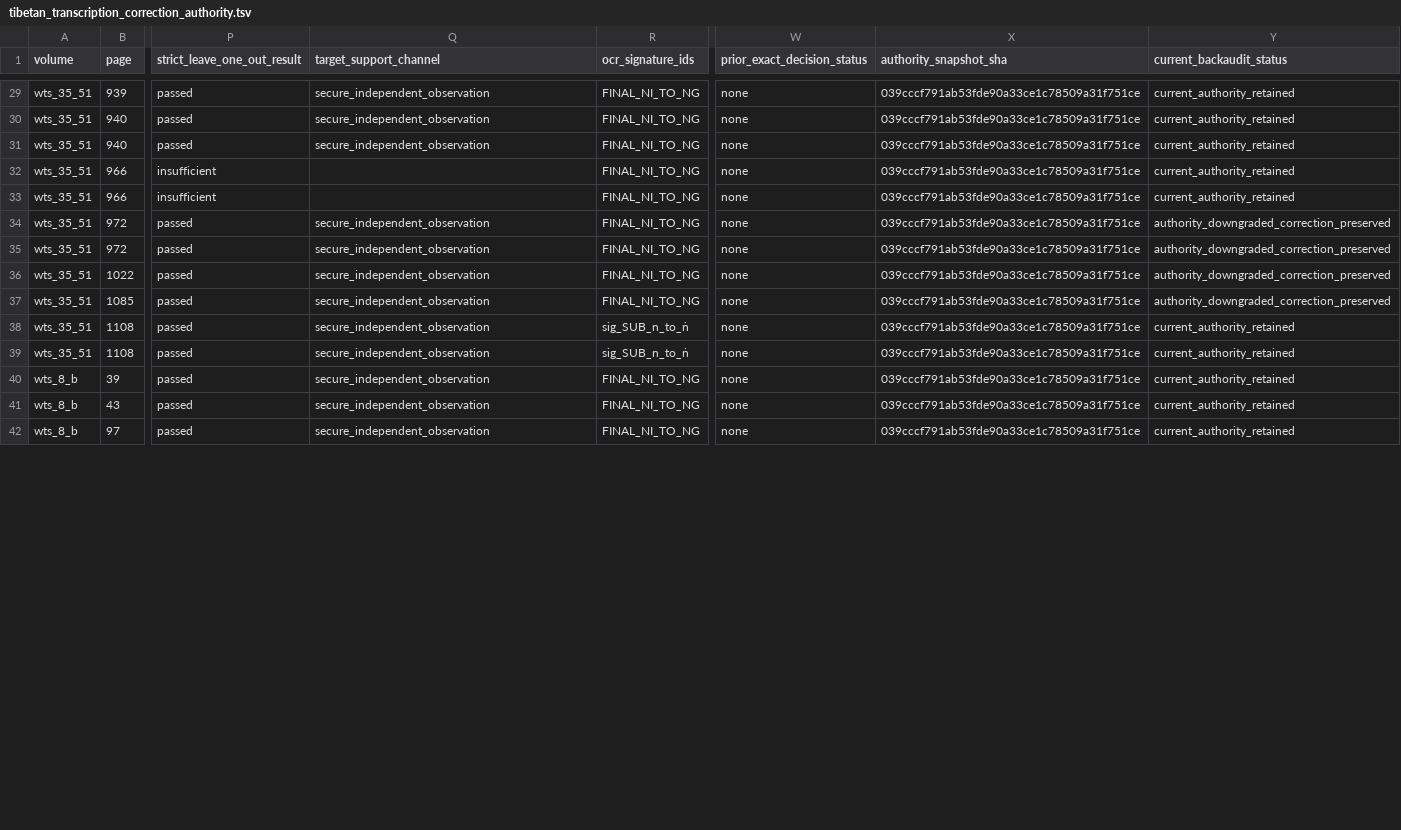
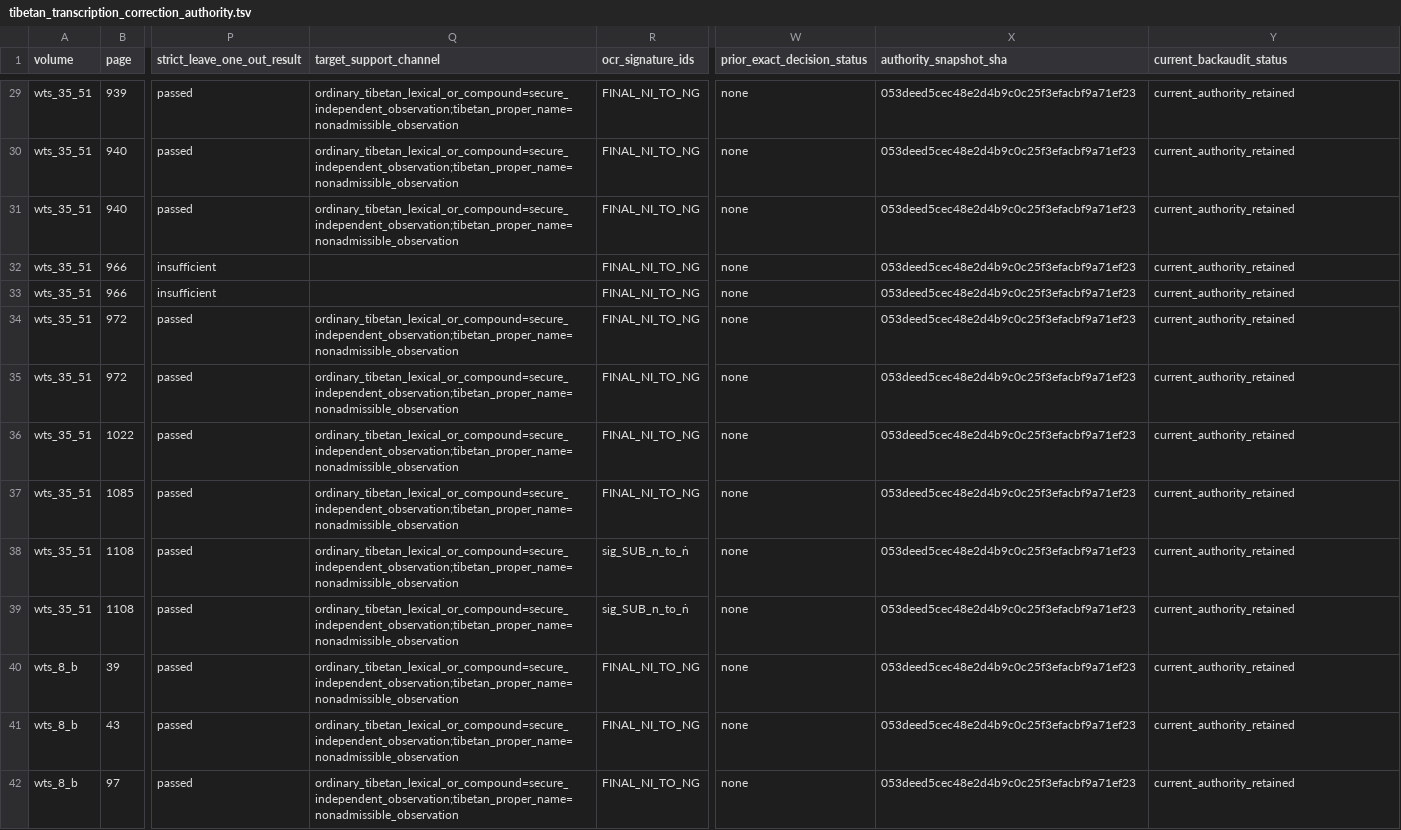
Before and after one commit to nh36/WtSOCR, a TSV file: data/tibetan_transcription_correction_authority.tsv, drawn as a sheet; only a part is shown, gaps mark what is left out; the diff covers the shown part only; the diff names each change by its address in the sheet, - before the commit and + after, or states it on an @@ line.

Commit message:
Review Tibetan vowel conflicts and exact pb OCR rows

```diff
--- a/data/tibetan_transcription_correction_authority.tsv
+++ b/data/tibetan_transcription_correction_authority.tsv
-Q29:Q31 (target_support_channel): secure_independent_observation
+Q29:Q31 (target_support_channel): ordinary_tibetan_lexical_or_compound=secure_independent_observation;tibetan_proper_name=nonadmissible_observation
-X29:X42 (authority_snapshot_sha): 039cccf791ab53fde90a33ce1c78509a31f751ce
+X29:X42 (authority_snapshot_sha): 053deed5cec48e2d4b9c0c25f3efacbf9a71ef23
-Q34:Q42 (target_support_channel): secure_independent_observation
+Q34:Q42 (target_support_channel): ordinary_tibetan_lexical_or_compound=secure_independent_observation;tibetan_proper_name=nonadmissible_observation
-Y34:Y37 (current_backaudit_status): authority_downgraded_correction_preserved
+Y34:Y37 (current_backaudit_status): current_authority_retained
```
Also changed, not shown: 85 edited cells elsewhere in this file, data/reviewed_correction_evidence_scopes.tsv, data/tibetan_feature_composition_migration.tsv, 32 other files.
